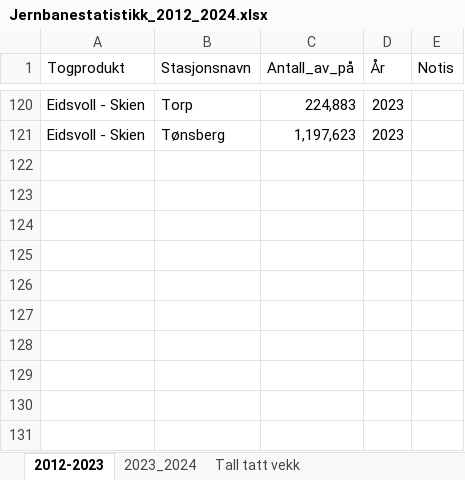
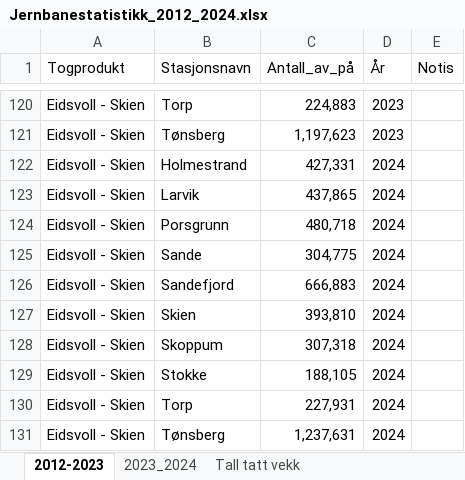
Before and after one commit to RasmusPalmqvist/Vestfold, an Excel workbook: 05_Mobilitet og infrastruktur/Persontransport og reisevaner/Mobilitetsdashboard/Brukes2024/Jernbanestatistikk_2012_2024.xlsx, sheet 2012-2023, drawn as a sheet; only a part is shown, gaps mark what is left out; values as stored, in another font and other column widths than the file's, no borders; charts and pictures not drawn; the diff names each change by its address in the sheet, - before the commit and + after, or states it on an @@ line.

```diff
--- a/05_Mobilitet og infrastruktur/Persontransport og reisevaner/Mobilitetsdashboard/Brukes2024/Jernbanestatistikk_2012_2024.xlsx (sheet 2012-2023)
+++ b/05_Mobilitet og infrastruktur/Persontransport og reisevaner/Mobilitetsdashboard/Brukes2024/Jernbanestatistikk_2012_2024.xlsx (sheet 2012-2023)
+row 122: Eidsvoll - Skien | Holmestrand | 427,331 | 2024
+row 123: Eidsvoll - Skien | Larvik | 437,865 | 2024
+row 124: Eidsvoll - Skien | Porsgrunn | 480,718 | 2024
+row 125: Eidsvoll - Skien | Sande | 304,775 | 2024
+row 126: Eidsvoll - Skien | Sandefjord | 666,883 | 2024
+row 127: Eidsvoll - Skien | Skien | 393,810 | 2024
+row 128: Eidsvoll - Skien | Skoppum | 307,318 | 2024
+row 129: Eidsvoll - Skien | Stokke | 188,105 | 2024
+row 130: Eidsvoll - Skien | Torp | 227,931 | 2024
+row 131: Eidsvoll - Skien | Tønsberg | 1,237,631 | 2024
```
Also changed, not shown: sheet 2023_2024.
